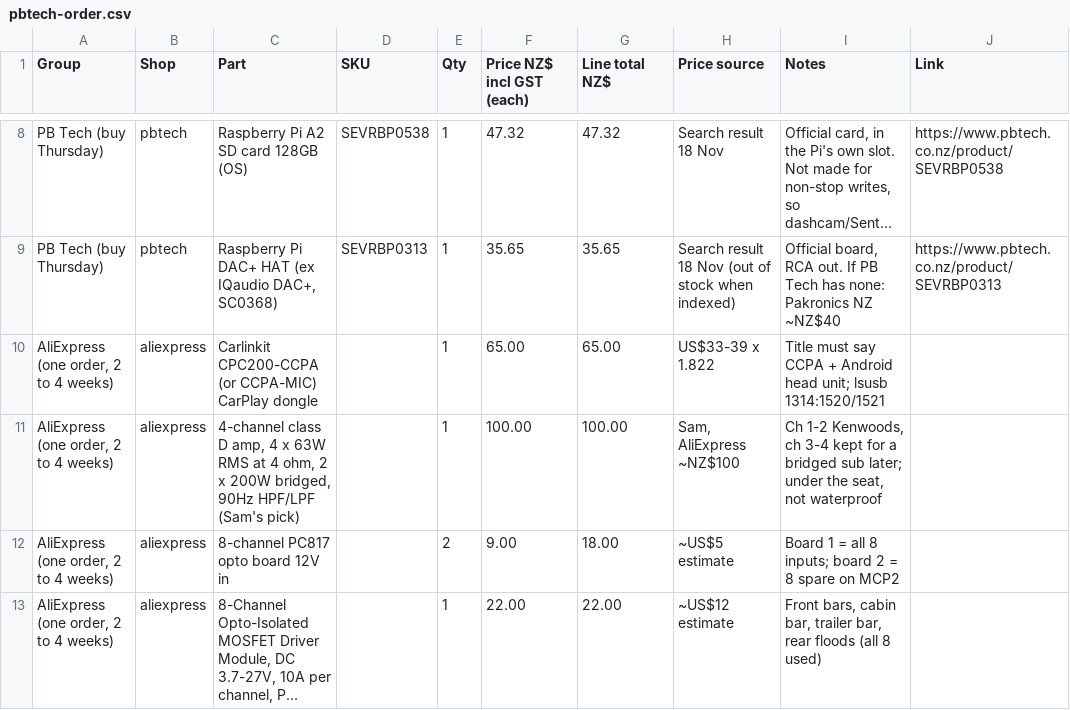
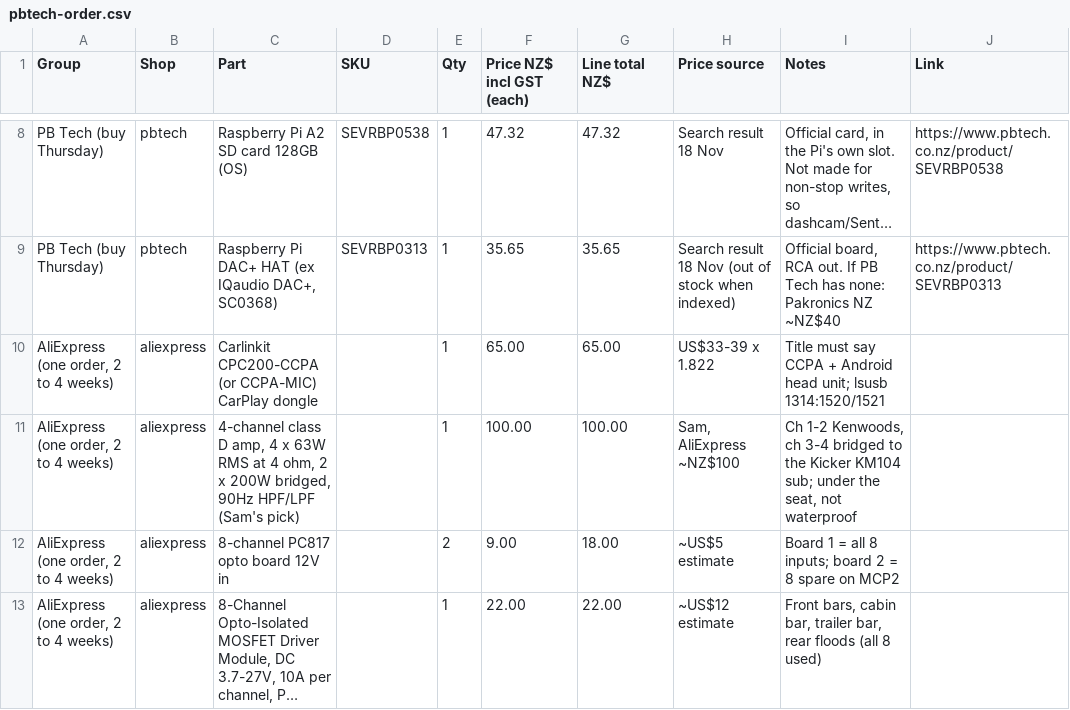
Before and after one commit to electrumnz/TERYXDACTL, a CSV file: docs/pbtech-order.csv, drawn as a sheet; only a part is shown, gaps mark what is left out; long unchanged cells end in ….

```diff
--- a/docs/pbtech-order.csv
+++ b/docs/pbtech-order.csv
@@ -10,3 +10,3 @@ PB Tech (buy Thursday),pbtech,"Raspberry Pi DAC+ HAT (ex IQaudio DAC+, SC0368)",
 "AliExpress (one order, 2 to 4 weeks)",aliexpress,Carlinkit CPC200-CCPA (or CCPA-MIC) CarPlay dongle,,1,65.00,65.00,US$33-39 x 1.822,Title must say CCPA + Android head unit; lsusb 1314:1520/1521,
-"AliExpress (one order, 2 to 4 weeks)",aliexpress,"4-channel class D amp, 4 x 63W RMS at 4 ohm, 2 x 200W bridged, 90Hz HPF/LPF (Sam's pick)",,1,100.00,100.00,"Sam, AliExpress ~NZ$100","Ch 1-2 Kenwoods, ch 3-4 kept for a bridged sub later; under the seat, not waterproof",
+"AliExpress (one order, 2 to 4 weeks)",aliexpress,"4-channel class D amp, 4 x 63W RMS at 4 ohm, 2 x 200W bridged, 90Hz HPF/LPF (Sam's pick)",,1,100.00,100.00,"Sam, AliExpress ~NZ$100","Ch 1-2 Kenwoods, ch 3-4 bridged to the Kicker KM104 sub; under the seat, not waterproof",
 "AliExpress (one order, 2 to 4 weeks)",aliexpress,8-channel PC817 opto board 12V in,,2,9.00,18.00,~US$5 estimate,Board 1 = all 8 inputs; board 2 = 8 spare on MCP2,
```
Also changed, not shown: 9 other files.
